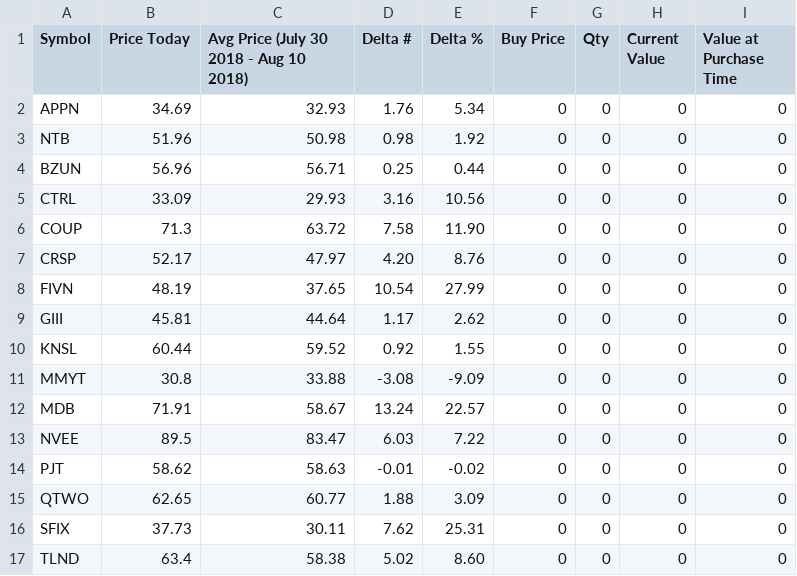
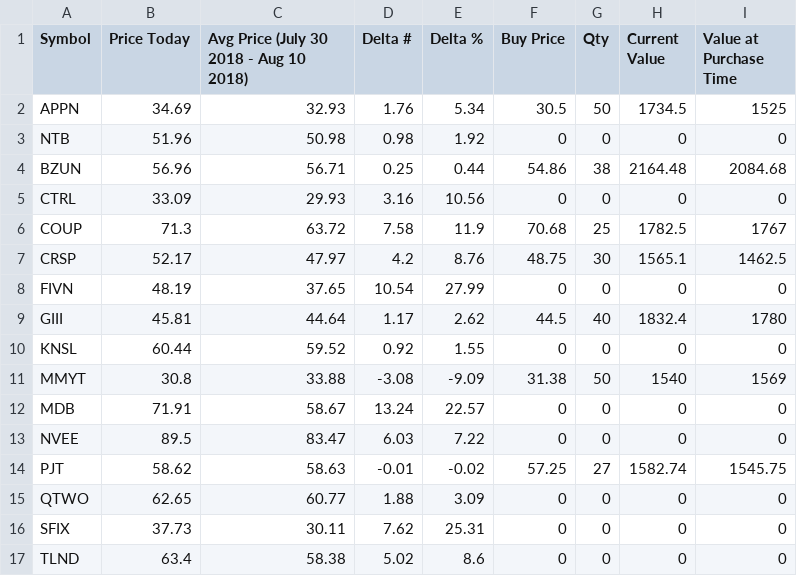
Before and after one commit to mroukema/stock-tracker-app, a CSV file: resources/stockData.csv, drawn as a sheet; only a part is shown; the diff covers the shown part only.

Commit message:
Add additional data columns
Add frontend support for new columns
Switch to elm-json-decode-pipeline for decoding StockEntry as now have 9 fields

Add backend calculations for currentValue, purchaseValue
 run on stock data update function

Add empty style.css

```diff
--- a/resources/stockData.csv
+++ b/resources/stockData.csv
@@ -1,17 +1,17 @@
 Symbol,Price Today,Avg Price (July 30 2018 - Aug 10 2018),Delta #,Delta %,Buy Price,Qty,Current Value,Value at Purchase Time
-APPN,34.69,32.93,1.76,5.34,0,0,0,0
+APPN,34.69,32.93,1.76,5.34,30.5,50,1734.5,1525
 NTB,51.96,50.98,0.98,1.92,0,0,0,0
-BZUN,56.96,56.71,0.25,0.44,0,0,0,0
+BZUN,56.96,56.71,0.25,0.44,54.86,38,2164.48,2084.68
 CTRL,33.09,29.93,3.16,10.56,0,0,0,0
-COUP,71.3,63.72,7.58,11.90,0,0,0,0
-CRSP,52.17,47.97,4.20,8.76,0,0,0,0
+COUP,71.3,63.72,7.58,11.9,70.68,25,1782.5,1767
+CRSP,52.17,47.97,4.2,8.76,48.75,30,1565.1,1462.5
 FIVN,48.19,37.65,10.54,27.99,0,0,0,0
-GIII,45.81,44.64,1.17,2.62,0,0,0,0
+GIII,45.81,44.64,1.17,2.62,44.5,40,1832.4,1780
 KNSL,60.44,59.52,0.92,1.55,0,0,0,0
-MMYT,30.8,33.88,-3.08,-9.09,0,0,0,0
+MMYT,30.8,33.88,-3.08,-9.09,31.38,50,1540,1569
 MDB,71.91,58.67,13.24,22.57,0,0,0,0
 NVEE,89.5,83.47,6.03,7.22,0,0,0,0
-PJT,58.62,58.63,-0.01,-0.02,0,0,0,0
+PJT,58.62,58.63,-0.01,-0.02,57.25,27,1582.74,1545.75
 QTWO,62.65,60.77,1.88,3.09,0,0,0,0
 SFIX,37.73,30.11,7.62,25.31,0,0,0,0
-TLND,63.4,58.38,5.02,8.60,0,0,0,0
+TLND,63.4,58.38,5.02,8.6,0,0,0,0
```
Also changed, not shown: 18 edited cells elsewhere in this file, 8 other files.
